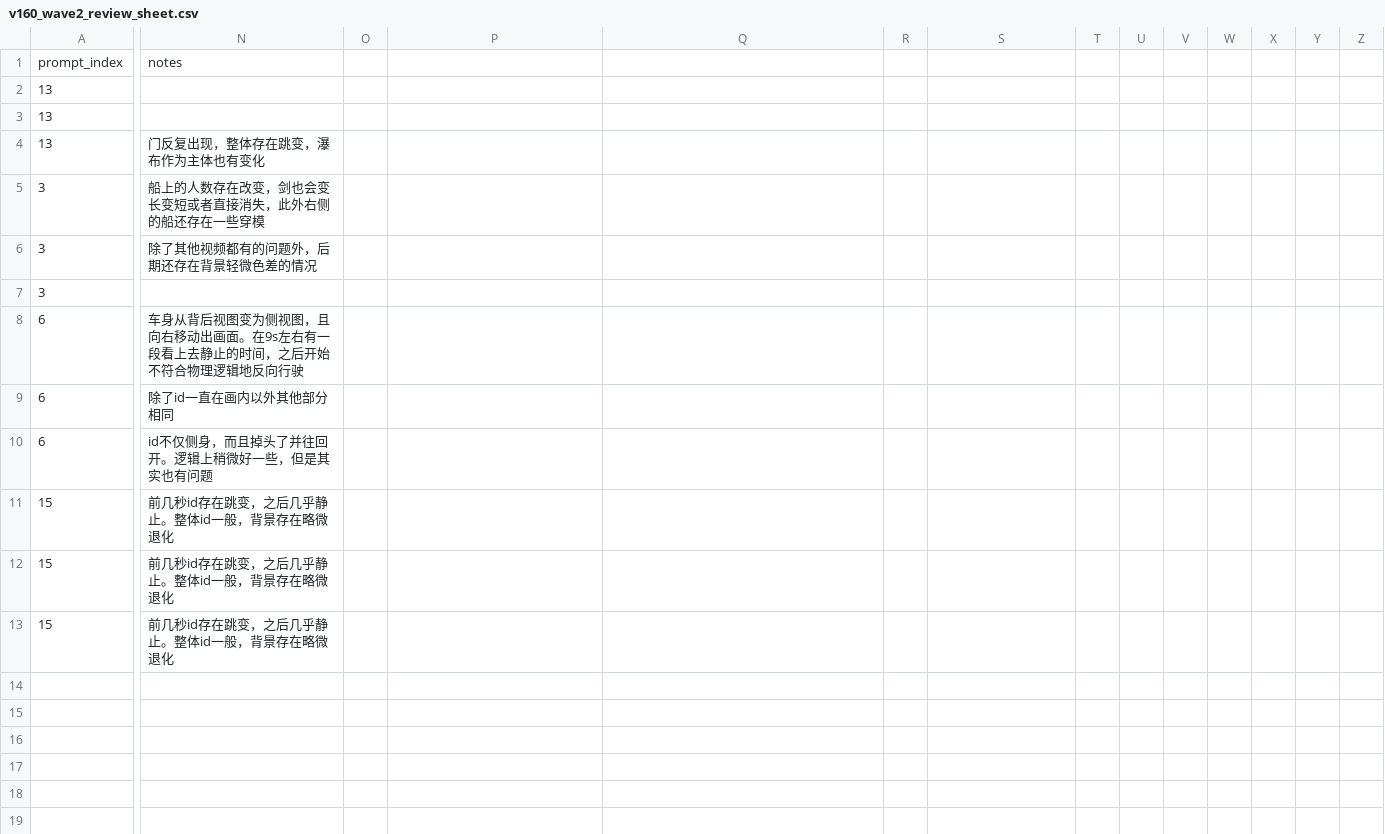
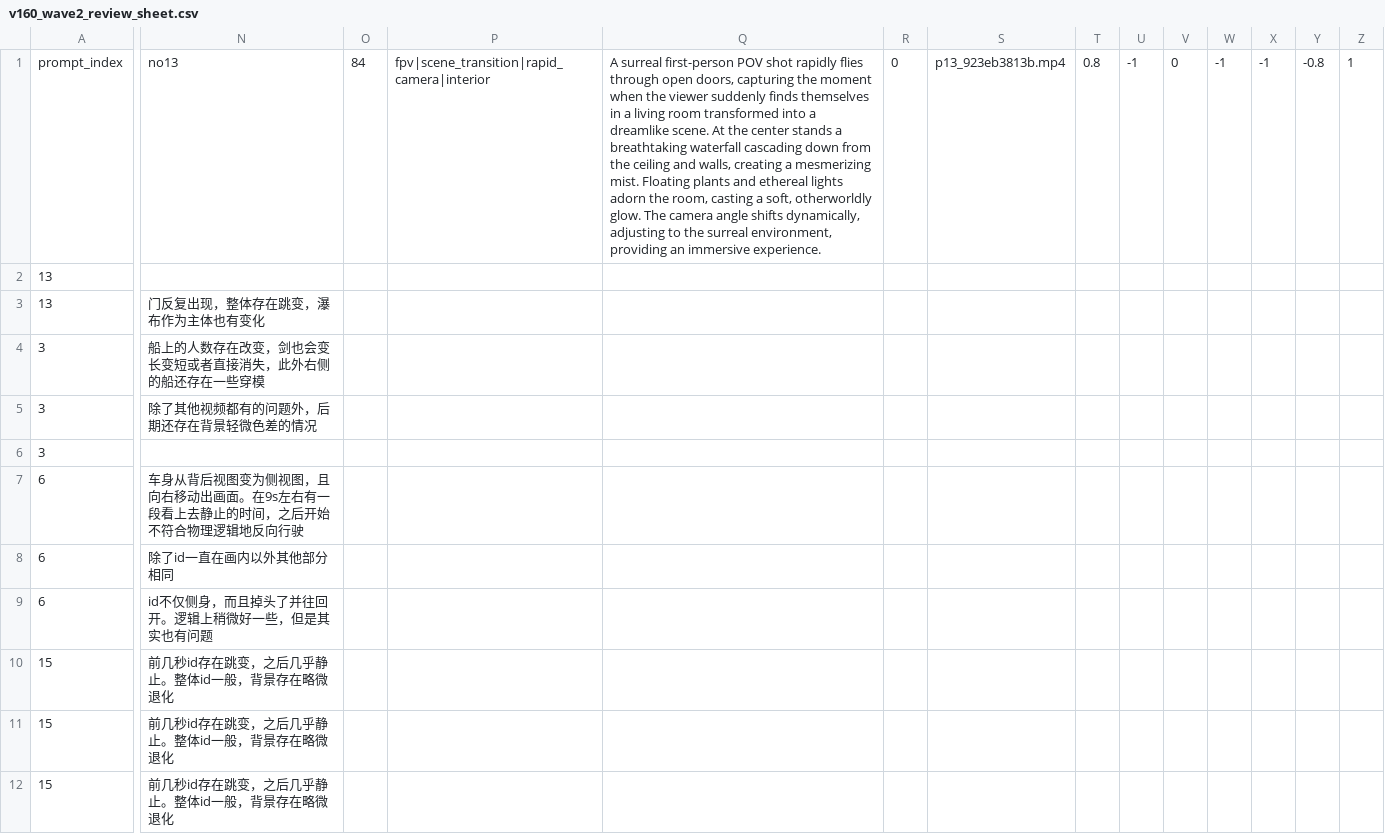
Before and after one commit to Anachronism-N/training-free, a CSV file: runs/v160_fresh_motion_moviebench16/full8/adaptive_review/wave2/reviewer/v160_wave2_review_sheet.csv, drawn as a sheet; only a part is shown, gaps mark what is left out; rows hold the shown columns only; the diff names each change by its address in the sheet, - before the commit and + after, or states it on an @@ line.

Commit message:
Add multi-node launch scripts for v185-v190 and v207 staging
- v185/v189/v190: node-specific queue, profile, and smoke scripts
- v207: parity replica (node14), remote staging, smoke (node121),
  three-node orchestration
- v160 wave2 review sheet update

```diff
--- a/runs/v160_fresh_motion_moviebench16/full8/adaptive_review/wave2/reviewer/v160_wave2_review_sheet.csv
+++ b/runs/v160_fresh_motion_moviebench16/full8/adaptive_review/wave2/reviewer/v160_wave2_review_sheet.csv
-N1: notes
+N1: no13
-O1: (empty)
+O1: 84
-P1: (empty)
+P1: fpv|scene_transition|rapid_camera|interior
-Q1: (empty)
+Q1: A surreal first-person POV shot rapidly flies through open doors, capturing the moment when the viewer suddenly finds themselves in a living room transformed into a dreamlike scene. At the center stands a breathtaking waterfall cascading down from the ceiling and walls, creating a mesmerizing mist. Floating plants and ethereal lights adorn the room, casting a soft, otherworldly glow. The camera angle shifts dynamically, adjusting to the surreal environment, providing an immersive experience.
-R1: (empty)
+R1: 0
-S1: (empty)
+S1: p13_923eb3813b.mp4
-T1: (empty)
+T1: 0.8
-U1: (empty)
+U1: -1
-V1: (empty)
+V1: 0
-W1: (empty)
+W1: -1
-X1: (empty)
+X1: -1
-Y1: (empty)
+Y1: -0.8
-Z1: (empty)
+Z1: 1
-row 2: 13
```
Also changed, not shown: 15 other files.
